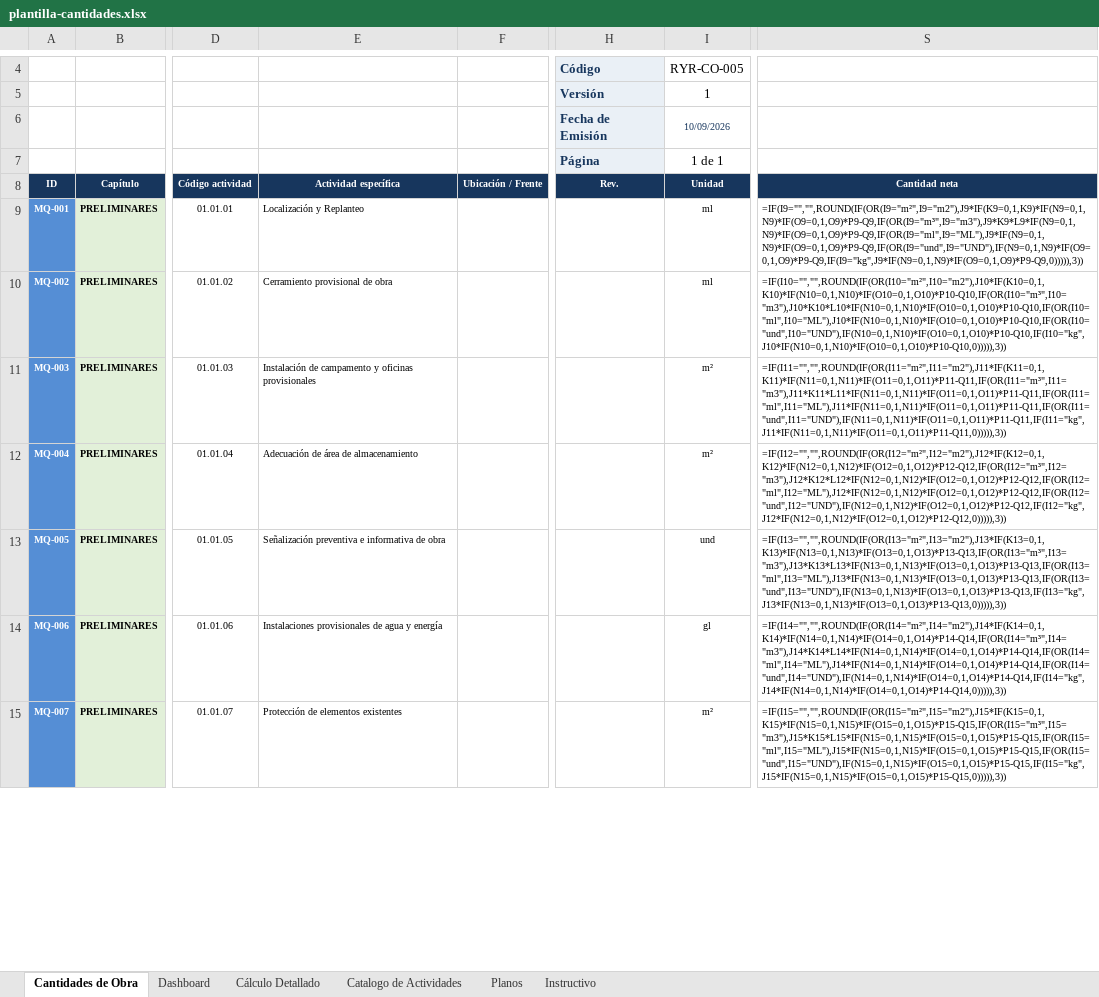
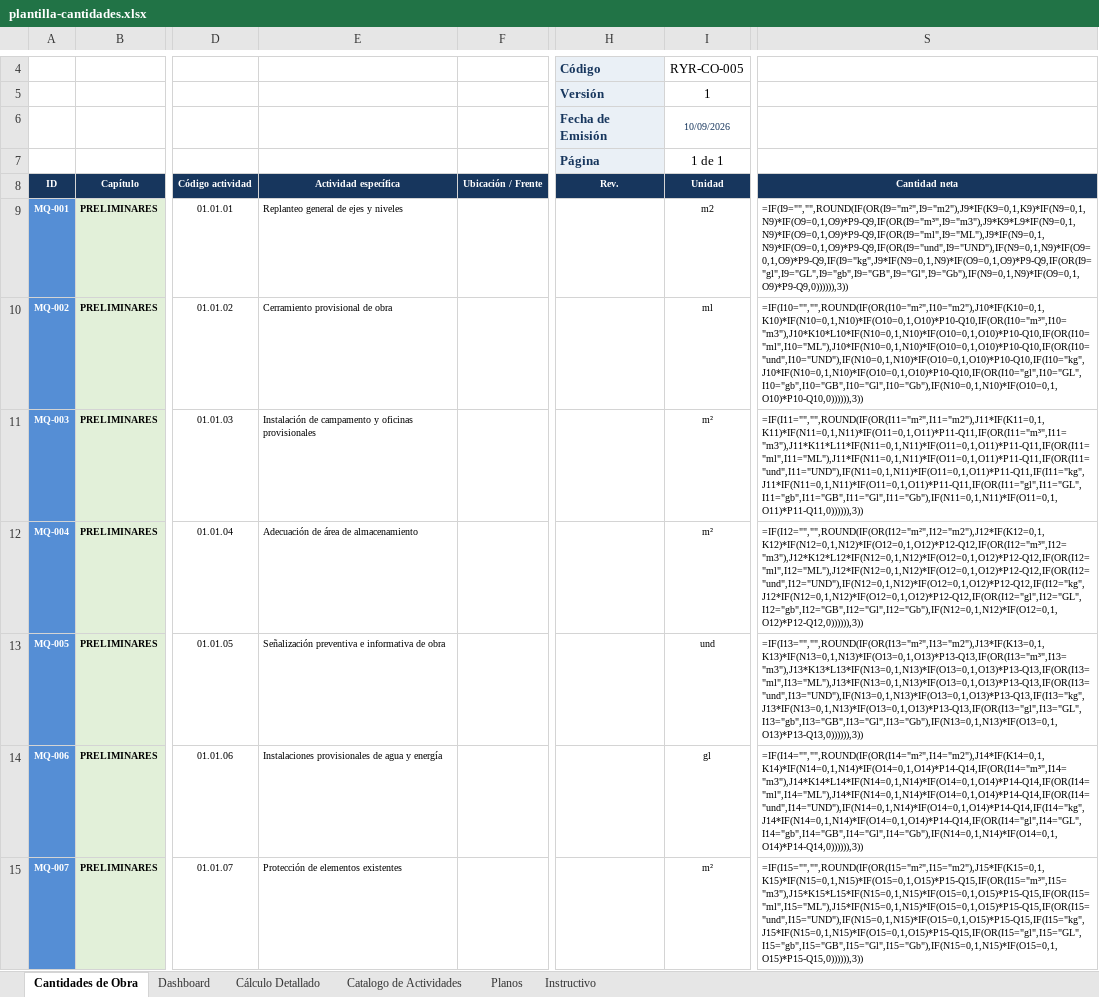
Before and after one commit to hfhr2016-debug/formulario-obra, an Excel workbook: public/plantilla-cantidades.xlsx, sheet Cantidades de Obra, drawn as a sheet; only a part is shown, gaps mark what is left out; values as stored, in another font and other column widths than the file's, no borders; formulas without a stored value are shown as written; charts and pictures not drawn; the diff covers the shown part only; the diff names each change by its address in the sheet, - before the commit and + after, or states it on an @@ line.

```diff
--- a/public/plantilla-cantidades.xlsx (sheet Cantidades de Obra)
+++ b/public/plantilla-cantidades.xlsx (sheet Cantidades de Obra)
-E9 (Actividad específica): Localización y Replanteo
+E9 (Actividad específica): Replanteo general de ejes y niveles
-I9 (Unidad): ml
+I9 (Unidad): m2
-S9 (Cantidad neta): =IF(I9="","",ROUND(IF(OR(I9="m²",I9="m2"),J9*IF(K9=0,1,K9)*IF(N9=0,1,N9)*IF(O9=0,1,O9)*P9-Q9,IF(OR(I9="m³",I9="m3"),J9*K9*L9*IF(N9=0,1,N9)*IF(O9=0,1,O9)*P9-Q9,IF(OR(I9="ml",I9="ML"),J9*IF(N9=0,1,N9)*IF(O9=0,1,O9)*P9-Q9,IF(OR(I9="und",I9="UND"),IF(N9=0,1,N9)*IF(O9=0,1,O9)*P9-Q9,IF(I9="kg",J9*IF(N9=0,1,N9)*IF(O9=0,1,O9)*P9-Q9,0))))),3))
+S9 (Cantidad neta): =IF(I9="","",ROUND(IF(OR(I9="m²",I9="m2"),J9*IF(K9=0,1,K9)*IF(N9=0,1,N9)*IF(O9=0,1,O9)*P9-Q9,IF(OR(I9="m³",I9="m3"),J9*K9*L9*IF(N9=0,1,N9)*IF(O9=0,1,O9)*P9-Q9,IF(OR(I9="ml",I9="ML"),J9*IF(N9=0,1,N9)*IF(O9=0,1,O9)*P9-Q9,IF(OR(I9="und",I9="UND"),IF(N9=0,1,N9)*IF(O9=0,1,O9)*P9-Q9,IF(I9="kg",J9*IF(N9=0,1,N9)*IF(O9=0,1,O9)*P9-Q9,IF(OR(I9="gl",I9="GL",I9="gb",I9="GB",I9="Gl",I9="Gb"),IF(N9=0,1,N9)*IF(O9=0,1,O9)*P9-Q9,0)))))),3))
-S10 (Cantidad neta): =IF(I10="","",ROUND(IF(OR(I10="m²",I10="m2"),J10*IF(K10=0,1,K10)*IF(N10=0,1,N10)*IF(O10=0,1,O10)*P10-Q10,IF(OR(I10="m³",I10="m3"),J10*K10*L10*IF(N10=0,1,N10)*IF(O10=0,1,O10)*P10-Q10,IF(OR(I10="ml",I10="ML"),J10*IF(N10=0,1,N10)*IF(O10=0,1,O10)*P10-Q10,IF(OR(I10="und",I10="UND"),IF(N10=0,1,N10)*IF(O10=0,1,O10)*P10-Q10,IF(I10="kg",J10*IF(N10=0,1,N10)*IF(O10=0,1,O10)*P10-Q10,0))))),3))
+S10 (Cantidad neta): =IF(I10="","",ROUND(IF(OR(I10="m²",I10="m2"),J10*IF(K10=0,1,K10)*IF(N10=0,1,N10)*IF(O10=0,1,O10)*P10-Q10,IF(OR(I10="m³",I10="m3"),J10*K10*L10*IF(N10=0,1,N10)*IF(O10=0,1,O10)*P10-Q10,IF(OR(I10="ml",I10="ML"),J10*IF(N10=0,1,N10)*IF(O10=0,1,O10)*P10-Q10,IF(OR(I10="und",I10="UND"),IF(N10=0,1,N10)*IF(O10=0,1,O10)*P10-Q10,IF(I10="kg",J10*IF(N10=0,1,N10)*IF(O10=0,1,O10)*P10-Q10,IF(OR(I10="gl",I10="GL",I10="gb",I10="GB",I10="Gl",I10="Gb"),IF(N10=0,1,N10)*IF(O10=0,1,O10)*P10-Q10,0)))))),3))
-S11 (Cantidad neta): =IF(I11="","",ROUND(IF(OR(I11="m²",I11="m2"),J11*IF(K11=0,1,K11)*IF(N11=0,1,N11)*IF(O11=0,1,O11)*P11-Q11,IF(OR(I11="m³",I11="m3"),J11*K11*L11*IF(N11=0,1,N11)*IF(O11=0,1,O11)*P11-Q11,IF(OR(I11="ml",I11="ML"),J11*IF(N11=0,1,N11)*IF(O11=0,1,O11)*P11-Q11,IF(OR(I11="und",I11="UND"),IF(N11=0,1,N11)*IF(O11=0,1,O11)*P11-Q11,IF(I11="kg",J11*IF(N11=0,1,N11)*IF(O11=0,1,O11)*P11-Q11,0))))),3))
+S11 (Cantidad neta): =IF(I11="","",ROUND(IF(OR(I11="m²",I11="m2"),J11*IF(K11=0,1,K11)*IF(N11=0,1,N11)*IF(O11=0,1,O11)*P11-Q11,IF(OR(I11="m³",I11="m3"),J11*K11*L11*IF(N11=0,1,N11)*IF(O11=0,1,O11)*P11-Q11,IF(OR(I11="ml",I11="ML"),J11*IF(N11=0,1,N11)*IF(O11=0,1,O11)*P11-Q11,IF(OR(I11="und",I11="UND"),IF(N11=0,1,N11)*IF(O11=0,1,O11)*P11-Q11,IF(I11="kg",J11*IF(N11=0,1,N11)*IF(O11=0,1,O11)*P11-Q11,IF(OR(I11="gl",I11="GL",I11="gb",I11="GB",I11="Gl",I11="Gb"),IF(N11=0,1,N11)*IF(O11=0,1,O11)*P11-Q11,0)))))),3))
-S12 (Cantidad neta): =IF(I12="","",ROUND(IF(OR(I12="m²",I12="m2"),J12*IF(K12=0,1,K12)*IF(N12=0,1,N12)*IF(O12=0,1,O12)*P12-Q12,IF(OR(I12="m³",I12="m3"),J12*K12*L12*IF(N12=0,1,N12)*IF(O12=0,1,O12)*P12-Q12,IF(OR(I12="ml",I12="ML"),J12*IF(N12=0,1,N12)*IF(O12=0,1,O12)*P12-Q12,IF(OR(I12="und",I12="UND"),IF(N12=0,1,N12)*IF(O12=0,1,O12)*P12-Q12,IF(I12="kg",J12*IF(N12=0,1,N12)*IF(O12=0,1,O12)*P12-Q12,0))))),3))
+S12 (Cantidad neta): =IF(I12="","",ROUND(IF(OR(I12="m²",I12="m2"),J12*IF(K12=0,1,K12)*IF(N12=0,1,N12)*IF(O12=0,1,O12)*P12-Q12,IF(OR(I12="m³",I12="m3"),J12*K12*L12*IF(N12=0,1,N12)*IF(O12=0,1,O12)*P12-Q12,IF(OR(I12="ml",I12="ML"),J12*IF(N12=0,1,N12)*IF(O12=0,1,O12)*P12-Q12,IF(OR(I12="und",I12="UND"),IF(N12=0,1,N12)*IF(O12=0,1,O12)*P12-Q12,IF(I12="kg",J12*IF(N12=0,1,N12)*IF(O12=0,1,O12)*P12-Q12,IF(OR(I12="gl",I12="GL",I12="gb",I12="GB",I12="Gl",I12="Gb"),IF(N12=0,1,N12)*IF(O12=0,1,O12)*P12-Q12,0)))))),3))
-S13 (Cantidad neta): =IF(I13="","",ROUND(IF(OR(I13="m²",I13="m2"),J13*IF(K13=0,1,K13)*IF(N13=0,1,N13)*IF(O13=0,1,O13)*P13-Q13,IF(OR(I13="m³",I13="m3"),J13*K13*L13*IF(N13=0,1,N13)*IF(O13=0,1,O13)*P13-Q13,IF(OR(I13="ml",I13="ML"),J13*IF(N13=0,1,N13)*IF(O13=0,1,O13)*P13-Q13,IF(OR(I13="und",I13="UND"),IF(N13=0,1,N13)*IF(O13=0,1,O13)*P13-Q13,IF(I13="kg",J13*IF(N13=0,1,N13)*IF(O13=0,1,O13)*P13-Q13,0))))),3))
+S13 (Cantidad neta): =IF(I13="","",ROUND(IF(OR(I13="m²",I13="m2"),J13*IF(K13=0,1,K13)*IF(N13=0,1,N13)*IF(O13=0,1,O13)*P13-Q13,IF(OR(I13="m³",I13="m3"),J13*K13*L13*IF(N13=0,1,N13)*IF(O13=0,1,O13)*P13-Q13,IF(OR(I13="ml",I13="ML"),J13*IF(N13=0,1,N13)*IF(O13=0,1,O13)*P13-Q13,IF(OR(I13="und",I13="UND"),IF(N13=0,1,N13)*IF(O13=0,1,O13)*P13-Q13,IF(I13="kg",J13*IF(N13=0,1,N13)*IF(O13=0,1,O13)*P13-Q13,IF(OR(I13="gl",I13="GL",I13="gb",I13="GB",I13="Gl",I13="Gb"),IF(N13=0,1,N13)*IF(O13=0,1,O13)*P13-Q13,0)))))),3))
-S14 (Cantidad neta): =IF(I14="","",ROUND(IF(OR(I14="m²",I14="m2"),J14*IF(K14=0,1,K14)*IF(N14=0,1,N14)*IF(O14=0,1,O14)*P14-Q14,IF(OR(I14="m³",I14="m3"),J14*K14*L14*IF(N14=0,1,N14)*IF(O14=0,1,O14)*P14-Q14,IF(OR(I14="ml",I14="ML"),J14*IF(N14=0,1,N14)*IF(O14=0,1,O14)*P14-Q14,IF(OR(I14="und",I14="UND"),IF(N14=0,1,N14)*IF(O14=0,1,O14)*P14-Q14,IF(I14="kg",J14*IF(N14=0,1,N14)*IF(O14=0,1,O14)*P14-Q14,0))))),3))
+S14 (Cantidad neta): =IF(I14="","",ROUND(IF(OR(I14="m²",I14="m2"),J14*IF(K14=0,1,K14)*IF(N14=0,1,N14)*IF(O14=0,1,O14)*P14-Q14,IF(OR(I14="m³",I14="m3"),J14*K14*L14*IF(N14=0,1,N14)*IF(O14=0,1,O14)*P14-Q14,IF(OR(I14="ml",I14="ML"),J14*IF(N14=0,1,N14)*IF(O14=0,1,O14)*P14-Q14,IF(OR(I14="und",I14="UND"),IF(N14=0,1,N14)*IF(O14=0,1,O14)*P14-Q14,IF(I14="kg",J14*IF(N14=0,1,N14)*IF(O14=0,1,O14)*P14-Q14,IF(OR(I14="gl",I14="GL",I14="gb",I14="GB",I14="Gl",I14="Gb"),IF(N14=0,1,N14)*IF(O14=0,1,O14)*P14-Q14,0)))))),3))
-S15 (Cantidad neta): =IF(I15="","",ROUND(IF(OR(I15="m²",I15="m2"),J15*IF(K15=0,1,K15)*IF(N15=0,1,N15)*IF(O15=0,1,O15)*P15-Q15,IF(OR(I15="m³",I15="m3"),J15*K15*L15*IF(N15=0,1,N15)*IF(O15=0,1,O15)*P15-Q15,IF(OR(I15="ml",I15="ML"),J15*IF(N15=0,1,N15)*IF(O15=0,1,O15)*P15-Q15,IF(OR(I15="und",I15="UND"),IF(N15=0,1,N15)*IF(O15=0,1,O15)*P15-Q15,IF(I15="kg",J15*IF(N15=0,1,N15)*IF(O15=0,1,O15)*P15-Q15,0))))),3))
+S15 (Cantidad neta): =IF(I15="","",ROUND(IF(OR(I15="m²",I15="m2"),J15*IF(K15=0,1,K15)*IF(N15=0,1,N15)*IF(O15=0,1,O15)*P15-Q15,IF(OR(I15="m³",I15="m3"),J15*K15*L15*IF(N15=0,1,N15)*IF(O15=0,1,O15)*P15-Q15,IF(OR(I15="ml",I15="ML"),J15*IF(N15=0,1,N15)*IF(O15=0,1,O15)*P15-Q15,IF(OR(I15="und",I15="UND"),IF(N15=0,1,N15)*IF(O15=0,1,O15)*P15-Q15,IF(I15="kg",J15*IF(N15=0,1,N15)*IF(O15=0,1,O15)*P15-Q15,IF(OR(I15="gl",I15="GL",I15="gb",I15="GB",I15="Gl",I15="Gb"),IF(N15=0,1,N15)*IF(O15=0,1,O15)*P15-Q15,0)))))),3))
```
Also changed, not shown: 1 added row and 130 edited cells elsewhere in this sheet, charts or pictures, public/plantilla-apu.xlsx, public/plantilla-cronograma.xlsx, 3 other files.
